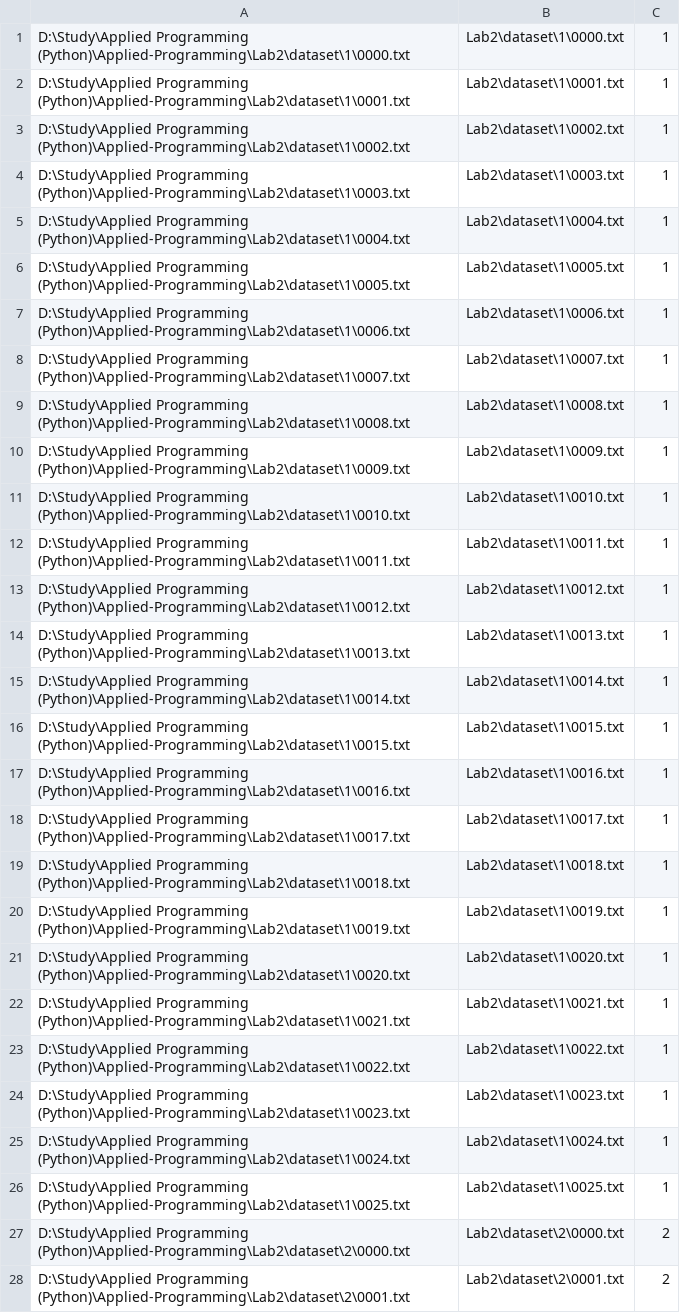
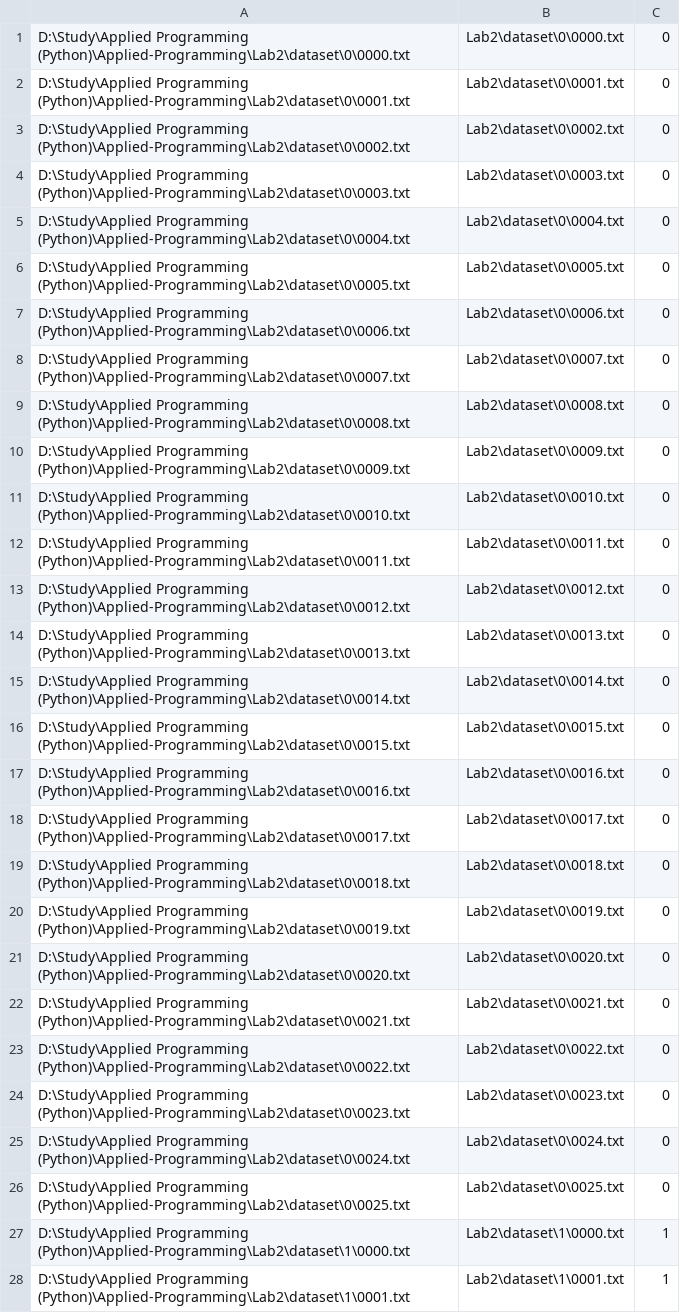
Before and after one commit to itsecd/python, a CSV file: Lab2/csv/dataset.csv, drawn as a sheet; only a part is shown; the shorter side is filled out with more unchanged rows.

```diff
--- a/Lab2/csv/dataset.csv
+++ b/Lab2/csv/dataset.csv
@@ -1 +1,27 @@
+D:\Study\Applied Programming (Python)\Applied-Programming\Lab2\dataset\0\0000.txt,Lab2\dataset\0\0000.txt,0
+D:\Study\Applied Programming (Python)\Applied-Programming\Lab2\dataset\0\0001.txt,Lab2\dataset\0\0001.txt,0
+D:\Study\Applied Programming (Python)\Applied-Programming\Lab2\dataset\0\0002.txt,Lab2\dataset\0\0002.txt,0
+D:\Study\Applied Programming (Python)\Applied-Programming\Lab2\dataset\0\0003.txt,Lab2\dataset\0\0003.txt,0
+D:\Study\Applied Programming (Python)\Applied-Programming\Lab2\dataset\0\0004.txt,Lab2\dataset\0\0004.txt,0
+D:\Study\Applied Programming (Python)\Applied-Programming\Lab2\dataset\0\0005.txt,Lab2\dataset\0\0005.txt,0
+D:\Study\Applied Programming (Python)\Applied-Programming\Lab2\dataset\0\0006.txt,Lab2\dataset\0\0006.txt,0
+D:\Study\Applied Programming (Python)\Applied-Programming\Lab2\dataset\0\0007.txt,Lab2\dataset\0\0007.txt,0
+D:\Study\Applied Programming (Python)\Applied-Programming\Lab2\dataset\0\0008.txt,Lab2\dataset\0\0008.txt,0
+D:\Study\Applied Programming (Python)\Applied-Programming\Lab2\dataset\0\0009.txt,Lab2\dataset\0\0009.txt,0
+D:\Study\Applied Programming (Python)\Applied-Programming\Lab2\dataset\0\0010.txt,Lab2\dataset\0\0010.txt,0
+D:\Study\Applied Programming (Python)\Applied-Programming\Lab2\dataset\0\0011.txt,Lab2\dataset\0\0011.txt,0
+D:\Study\Applied Programming (Python)\Applied-Programming\Lab2\dataset\0\0012.txt,Lab2\dataset\0\0012.txt,0
+D:\Study\Applied Programming (Python)\Applied-Programming\Lab2\dataset\0\0013.txt,Lab2\dataset\0\0013.txt,0
+D:\Study\Applied Programming (Python)\Applied-Programming\Lab2\dataset\0\0014.txt,Lab2\dataset\0\0014.txt,0
+D:\Study\Applied Programming (Python)\Applied-Programming\Lab2\dataset\0\0015.txt,Lab2\dataset\0\0015.txt,0
+D:\Study\Applied Programming (Python)\Applied-Programming\Lab2\dataset\0\0016.txt,Lab2\dataset\0\0016.txt,0
+D:\Study\Applied Programming (Python)\Applied-Programming\Lab2\dataset\0\0017.txt,Lab2\dataset\0\0017.txt,0
+D:\Study\Applied Programming (Python)\Applied-Programming\Lab2\dataset\0\0018.txt,Lab2\dataset\0\0018.txt,0
+D:\Study\Applied Programming (Python)\Applied-Programming\Lab2\dataset\0\0019.txt,Lab2\dataset\0\0019.txt,0
+D:\Study\Applied Programming (Python)\Applied-Programming\Lab2\dataset\0\0020.txt,Lab2\dataset\0\0020.txt,0
+D:\Study\Applied Programming (Python)\Applied-Programming\Lab2\dataset\0\0021.txt,Lab2\dataset\0\0021.txt,0
+D:\Study\Applied Programming (Python)\Applied-Programming\Lab2\dataset\0\0022.txt,Lab2\dataset\0\0022.txt,0
+D:\Study\Applied Programming (Python)\Applied-Programming\Lab2\dataset\0\0023.txt,Lab2\dataset\0\0023.txt,0
+D:\Study\Applied Programming (Python)\Applied-Programming\Lab2\dataset\0\0024.txt,Lab2\dataset\0\0024.txt,0
+D:\Study\Applied Programming (Python)\Applied-Programming\Lab2\dataset\0\0025.txt,Lab2\dataset\0\0025.txt,0
 D:\Study\Applied Programming (Python)\Applied-Programming\Lab2\dataset\1\0000.txt,Lab2\dataset\1\0000.txt,1
```
Also changed, not shown: 1 other file.
